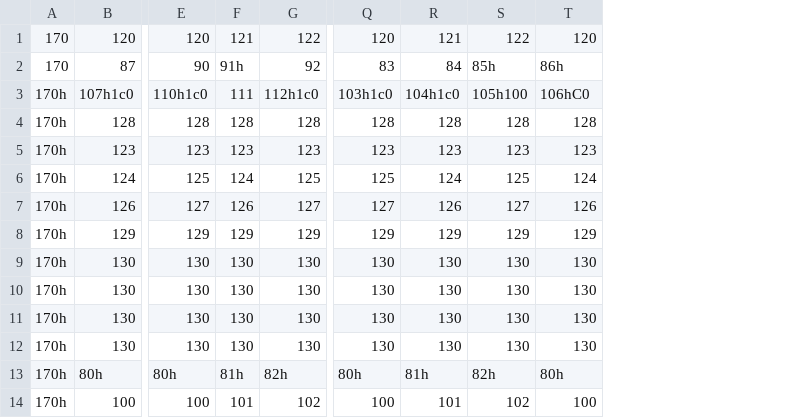
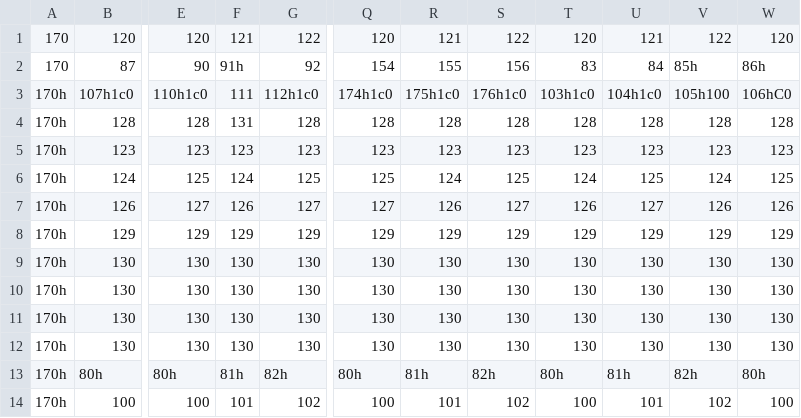
Before and after one commit to ilunnie/Marcos-X-Machine, a CSV file: src/Area/Ets.csv, drawn as a sheet; only a part is shown, gaps mark what is left out; the diff names each change by its address in the sheet, - before the commit and + after, or states it on an @@ line.

```diff
--- a/src/Area/Ets.csv
+++ b/src/Area/Ets.csv
+column U, rows 1-14: 121 | 84 | 104h1c0 | 128 | 123 | 125 | 127 | 129 | 130 | 130 | 130 | 130 | 81h | 101
+column V, rows 1-14: 122 | 85h | 105h100 | 128 | 123 | 124 | 126 | 129 | 130 | 130 | 130 | 130 | 82h | 102
+column W, rows 1-14: 120 | 86h | 106hC0 | 128 | 123 | 125 | 126 | 129 | 130 | 130 | 130 | 130 | 80h | 100
-Q2: 83
+Q2: 154
-R2: 84
+R2: 155
-S2: 85h
+S2: 156
-T2: 86h
+T2: 83
-Q3: 103h1c0
+Q3: 174h1c0
-R3: 104h1c0
+R3: 175h1c0
-S3: 105h100
+S3: 176h1c0
-T3: 106hC0
+T3: 103h1c0
-F4: 128
+F4: 131
```
Also changed, not shown: src/Area/SalaDigital.csv, 9 other files.
